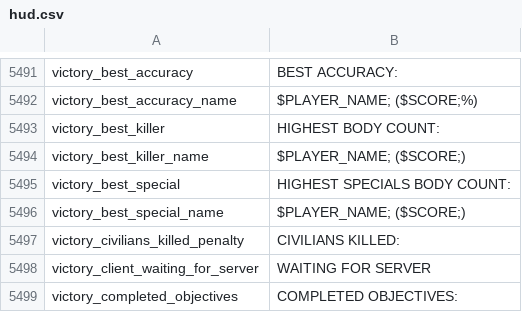
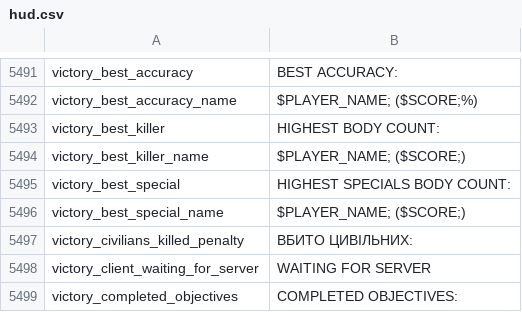
Before and after one commit to Parapando/Payday-2-UA, a CSV file: Crowdin/translated/hud.csv, drawn as a sheet; only a part is shown, gaps mark what is left out; the diff covers the shown part only.

```diff
--- a/Crowdin/translated/hud.csv
+++ b/Crowdin/translated/hud.csv
@@ -5496,3 +5496,3 @@
 "victory_best_special_name","$PLAYER_NAME; ($SCORE;)"
-"victory_civilians_killed_penalty","CIVILIANS KILLED:"
+"victory_civilians_killed_penalty","ВБИТО ЦИВІЛЬНИХ:"
 "victory_client_waiting_for_server","WAITING FOR SERVER"
```
Also changed, not shown: 9 edited cells elsewhere in this file.
